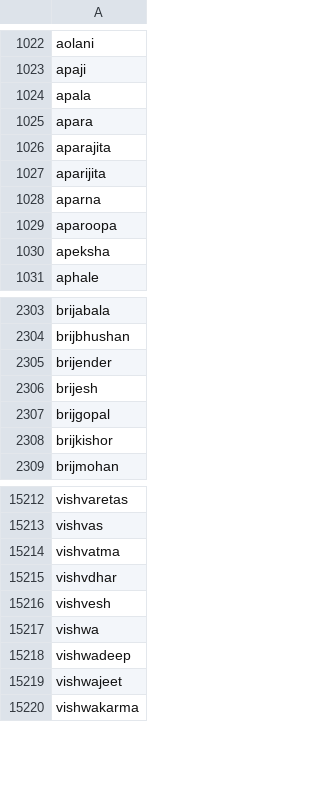
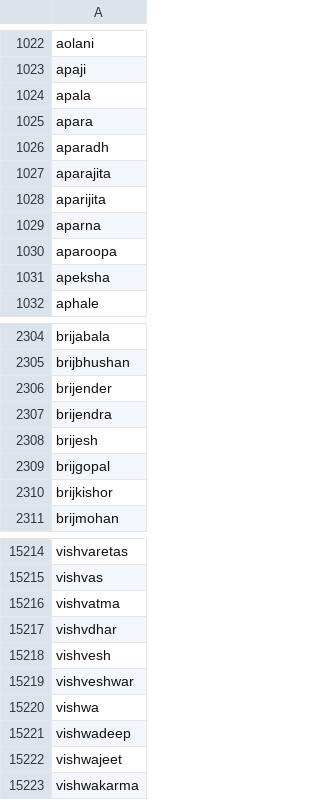
Before and after one commit to narensundaram-dev/cv, a CSV file: setup/names.csv, drawn as a sheet; only a part is shown, gaps mark what is left out; the diff names each change by its address in the sheet, - before the commit and + after, or states it on an @@ line.

```diff
--- a/setup/names.csv
+++ b/setup/names.csv
+row 1026: aparadh
+row 2307: brijendra
+row 15219: vishveshwar
```
Also changed, not shown: 3 other files.
